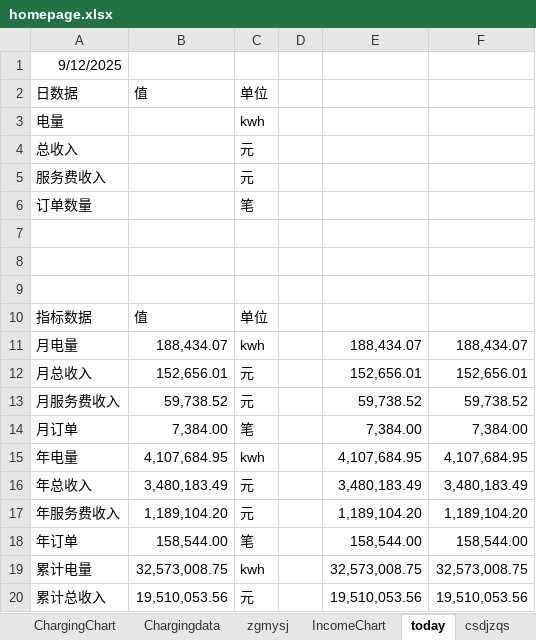
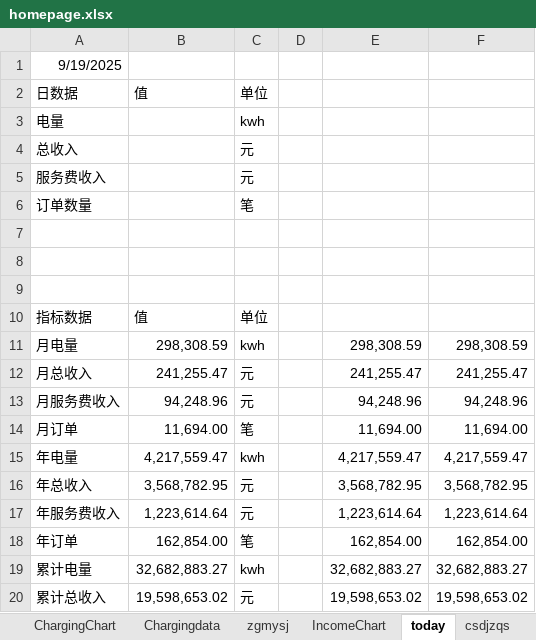
Before and after one commit to jiangnanwaw/my-test-page, an Excel workbook: data/homepage.xlsx, sheet today, drawn as a sheet; only a part is shown; values as stored, in another font and other column widths than the file's, no borders; the diff covers the shown part only; the diff names each change by its address in the sheet, - before the commit and + after, or states it on an @@ line.

```diff
--- a/data/homepage.xlsx (sheet today)
+++ b/data/homepage.xlsx (sheet today)
-A1: 9/12/2025
+A1: 9/19/2025
-B11: 188,434.07
+B11: 298,308.59
-E11: 188,434.07
+E11: 298,308.59
-F11: 188,434.07
+F11: 298,308.59
-B12: 152,656.01
+B12: 241,255.47
-E12: 152,656.01
+E12: 241,255.47
-F12: 152,656.01
+F12: 241,255.47
-B13: 59,738.52
+B13: 94,248.96
-E13: 59,738.52
+E13: 94,248.96
-F13: 59,738.52
+F13: 94,248.96
-B14: 7,384.00
+B14: 11,694.00
-E14: 7,384.00
+E14: 11,694.00
-F14: 7,384.00
+F14: 11,694.00
-B15: 4,107,684.95
+B15: 4,217,559.47
-E15: 4,107,684.95
+E15: 4,217,559.47
-F15: 4,107,684.95
+F15: 4,217,559.47
-B16: 3,480,183.49
+B16: 3,568,782.95
-E16: 3,480,183.49
+E16: 3,568,782.95
-F16: 3,480,183.49
+F16: 3,568,782.95
-B17: 1,189,104.20
+B17: 1,223,614.64
-E17: 1,189,104.20
+E17: 1,223,614.64
-F17: 1,189,104.20
+F17: 1,223,614.64
-B18: 158,544.00
+B18: 162,854.00
-E18: 158,544.00
+E18: 162,854.00
-F18: 158,544.00
+F18: 162,854.00
-B19: 32,573,008.75
+B19: 32,682,883.27
-E19: 32,573,008.75
+E19: 32,682,883.27
-F19: 32,573,008.75
+F19: 32,682,883.27
-B20: 19,510,053.56
+B20: 19,598,653.02
-E20: 19,510,053.56
+E20: 19,598,653.02
-F20: 19,510,053.56
+F20: 19,598,653.02
```
Also changed, not shown: 6 edited cells elsewhere in this sheet, sheet Metrics, data/daydata.xlsx, data/wcdsc.xlsx, 1 other file.
